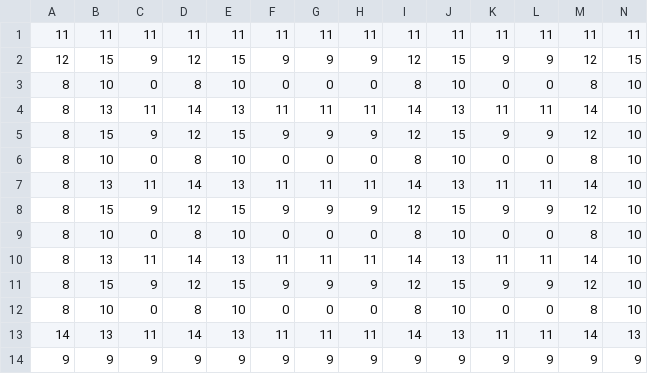
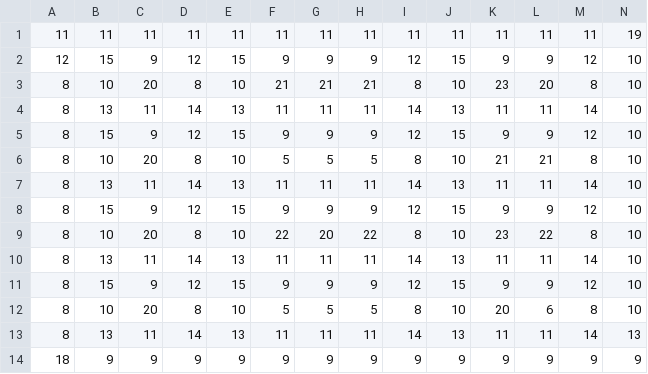
Before and after one commit to jpalharini/OpenGL-IsoGame, a CSV file: Resources/IsoTileMap2.csv, drawn as a sheet.

```diff
--- a/Resources/IsoTileMap2.csv
+++ b/Resources/IsoTileMap2.csv
@@ -1,14 +1,14 @@
-11,11,11,11,11,11,11,11,11,11,11,11,11,11
-12,15,9,12,15,9,9,9,12,15,9,9,12,15
-8,10,0,8,10,0,0,0,8,10,0,0,8,10
+11,11,11,11,11,11,11,11,11,11,11,11,11,19
+12,15,9,12,15,9,9,9,12,15,9,9,12,10
+8,10,20,8,10,21,21,21,8,10,23,20,8,10
 8,13,11,14,13,11,11,11,14,13,11,11,14,10
 8,15,9,12,15,9,9,9,12,15,9,9,12,10
-8,10,0,8,10,0,0,0,8,10,0,0,8,10
+8,10,20,8,10,5,5,5,8,10,21,21,8,10
 8,13,11,14,13,11,11,11,14,13,11,11,14,10
 8,15,9,12,15,9,9,9,12,15,9,9,12,10
-8,10,0,8,10,0,0,0,8,10,0,0,8,10
+8,10,20,8,10,22,20,22,8,10,23,22,8,10
 8,13,11,14,13,11,11,11,14,13,11,11,14,10
 8,15,9,12,15,9,9,9,12,15,9,9,12,10
-8,10,0,8,10,0,0,0,8,10,0,0,8,10
-14,13,11,14,13,11,11,11,14,13,11,11,14,13
-9,9,9,9,9,9,9,9,9,9,9,9,9,9
+8,10,20,8,10,5,5,5,8,10,20,6,8,10
+8,13,11,14,13,11,11,11,14,13,11,11,14,13
+18,9,9,9,9,9,9,9,9,9,9,9,9,9
```
Also changed, not shown: 2 other files.
